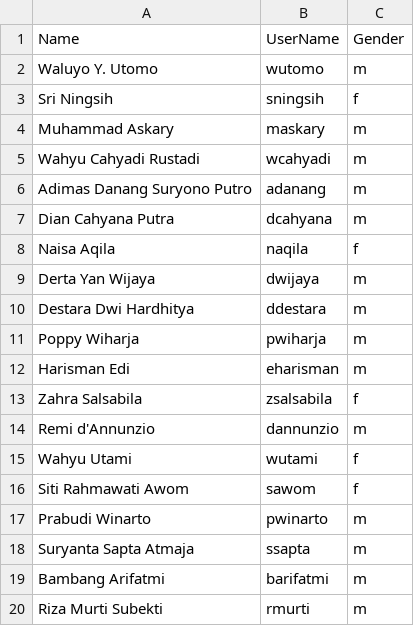
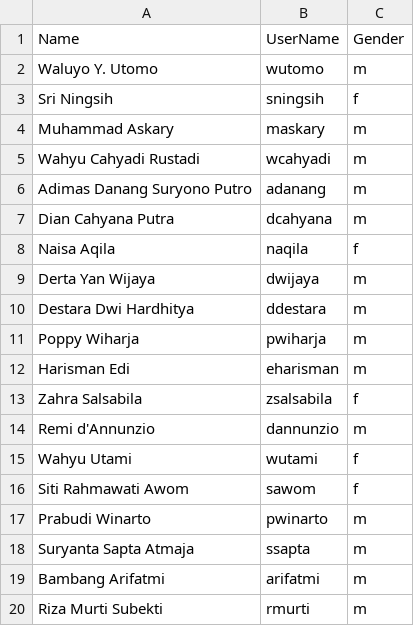
Before and after one commit to lecrabe/ws_idn_20190611, a CSV file: docs/participants_workshop_20190611.csv, drawn as a sheet.

```diff
--- a/docs/participants_workshop_20190611.csv
+++ b/docs/participants_workshop_20190611.csv
@@ -18,3 +18,3 @@ Prabudi Winarto,pwinarto,m
 Suryanta Sapta Atmaja,ssapta,m
-Bambang Arifatmi,barifatmi,m
+Bambang Arifatmi,arifatmi,m
 Riza Murti Subekti,rmurti,m
```
Also changed, not shown: 1 other file.
